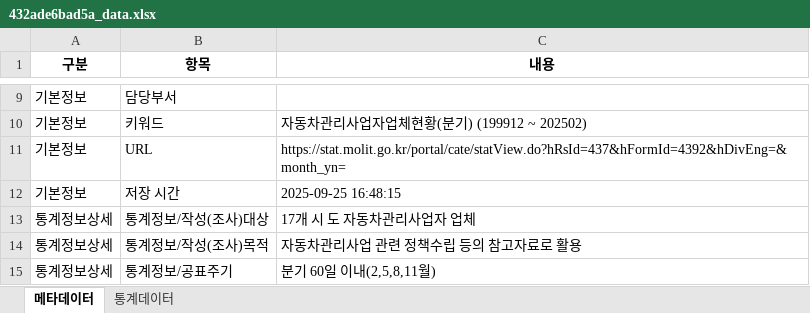
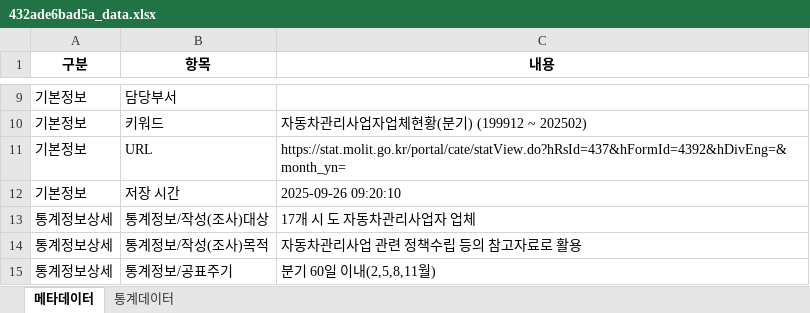
Before and after one commit to joy970214/statsStory, an Excel workbook: backend/data/excel/432ade6bad5a_data.xlsx, sheet 메타데이터, drawn as a sheet; only a part is shown, gaps mark what is left out; values as stored, in another font and other column widths than the file's, no borders; the diff names each change by its address in the sheet, - before the commit and + after, or states it on an @@ line.

```diff
--- a/backend/data/excel/432ade6bad5a_data.xlsx (sheet 메타데이터)
+++ b/backend/data/excel/432ade6bad5a_data.xlsx (sheet 메타데이터)
-C12 (내용): 2025-09-25 16:48:15
+C12 (내용): 2025-09-26 09:20:10
```
Also changed, not shown: 19 other files.
